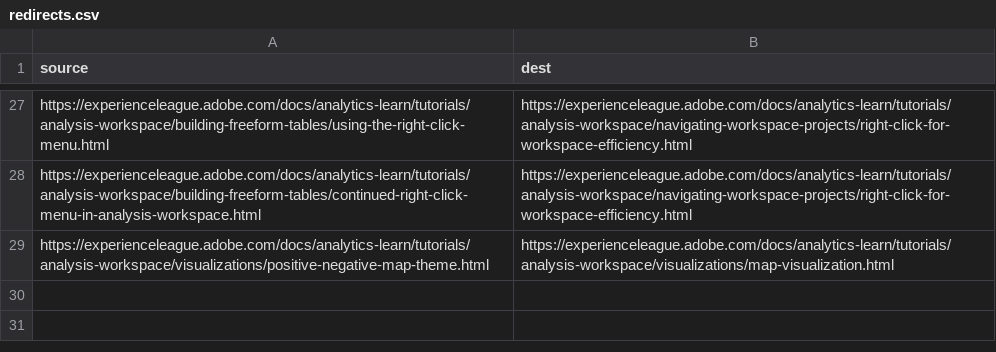
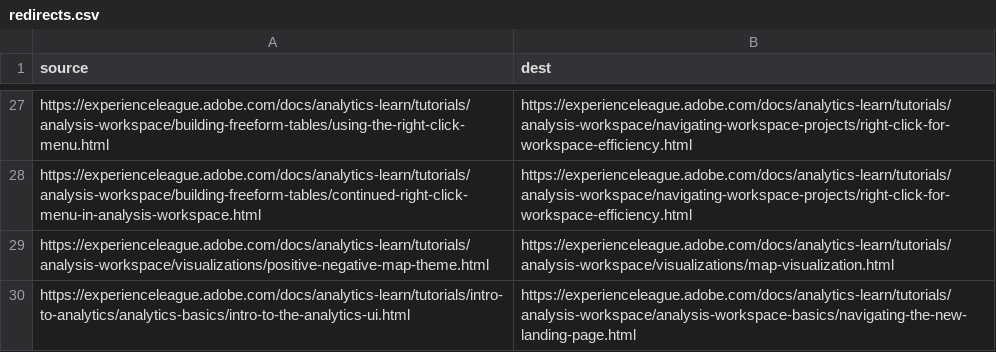
Before and after one commit to AdobeDocs/analytics-learn.nl-NL, a CSV file: redirects.csv, drawn as a sheet; only a part is shown, gaps mark what is left out; the diff names each change by its address in the sheet, - before the commit and + after, or states it on an @@ line.

Commit message:
Sync non localizable files for core commit 30a407231854218704545fb14ea1b6b0f1065726

```diff
--- a/redirects.csv
+++ b/redirects.csv
+row 30: https://experienceleague.adobe.com/docs/analytics-learn/tutorials/intro-to-analytics/analytics-basics/intro-to-the-analytics-ui.html | https://experienceleague.adobe.com/docs/analytics-learn/tutorials/analysis-workspace/analysis-workspace-basics/navigating-the-new-landing-page.html
```
